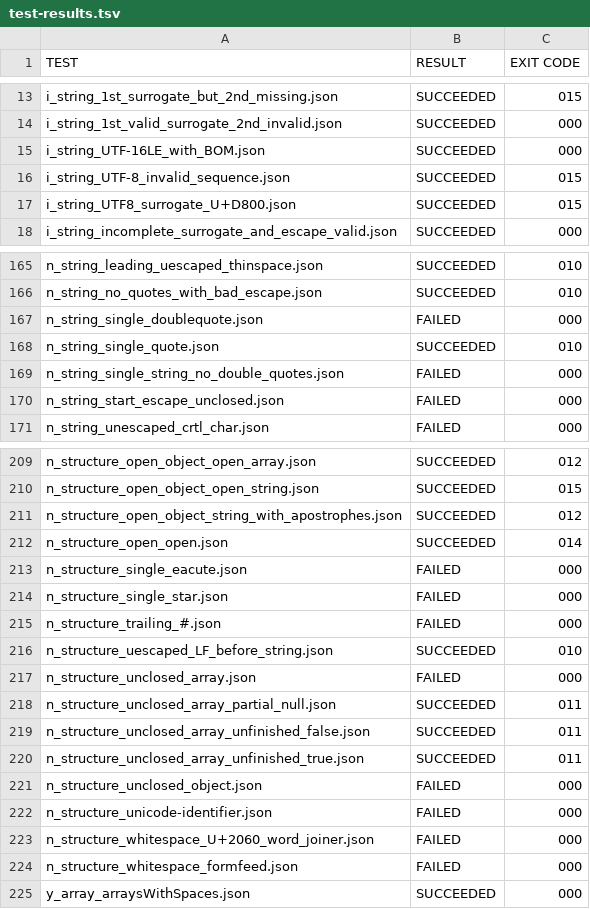
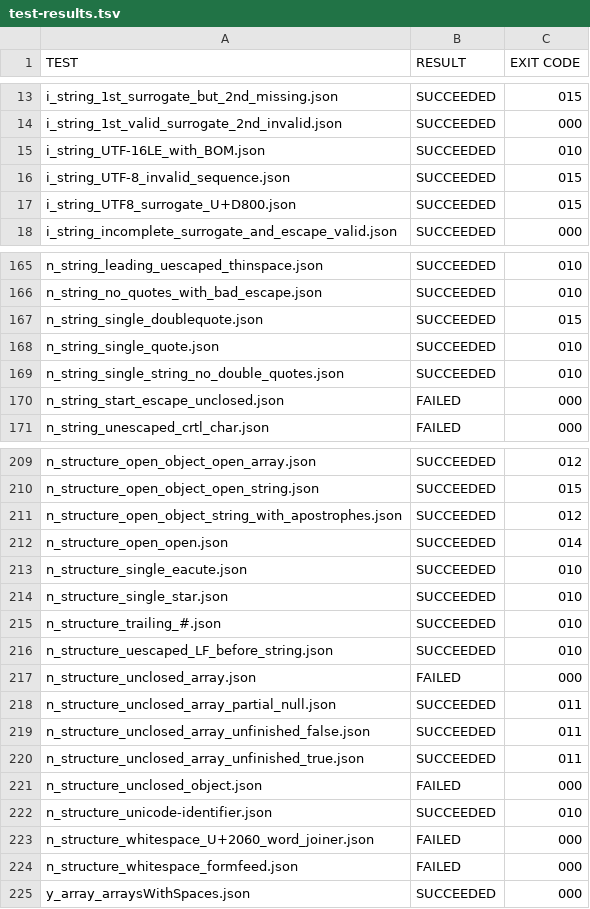
Before and after one commit to TurkeyMcMac/json, a TSV file: test-results.tsv, drawn as a sheet; only a part is shown, gaps mark what is left out; the diff covers the shown part only.

```diff
--- a/test-results.tsv
+++ b/test-results.tsv
@@ -14,3 +14,3 @@ i_string_1st_surrogate_but_2nd_missing.json	SUCCEEDED	015
 i_string_1st_valid_surrogate_2nd_invalid.json	SUCCEEDED	000
-i_string_UTF-16LE_with_BOM.json	SUCCEEDED	000
+i_string_UTF-16LE_with_BOM.json	SUCCEEDED	010
 i_string_UTF-8_invalid_sequence.json	SUCCEEDED	015
@@ -166,5 +166,5 @@ n_string_leading_uescaped_thinspace.json	SUCCEEDED	010
 n_string_no_quotes_with_bad_escape.json	SUCCEEDED	010
-n_string_single_doublequote.json	FAILED	000
+n_string_single_doublequote.json	SUCCEEDED	015
 n_string_single_quote.json	SUCCEEDED	010
-n_string_single_string_no_double_quotes.json	FAILED	000
+n_string_single_string_no_double_quotes.json	SUCCEEDED	010
 n_string_start_escape_unclosed.json	FAILED	000
@@ -212,5 +212,5 @@ n_structure_open_object_string_with_apostrophes.json	SUCCEEDED	012
 n_structure_open_open.json	SUCCEEDED	014
-n_structure_single_eacute.json	FAILED	000
-n_structure_single_star.json	FAILED	000
-n_structure_trailing_#.json	FAILED	000
+n_structure_single_eacute.json	SUCCEEDED	010
+n_structure_single_star.json	SUCCEEDED	010
+n_structure_trailing_#.json	SUCCEEDED	010
 n_structure_uescaped_LF_before_string.json	SUCCEEDED	010
@@ -221,3 +221,3 @@ n_structure_unclosed_array_unfinished_true.json	SUCCEEDED	011
 n_structure_unclosed_object.json	FAILED	000
-n_structure_unicode-identifier.json	FAILED	000
+n_structure_unicode-identifier.json	SUCCEEDED	010
 n_structure_whitespace_U+2060_word_joiner.json	FAILED	000
```
Also changed, not shown: 42 edited cells elsewhere in this file, 1 other file.
